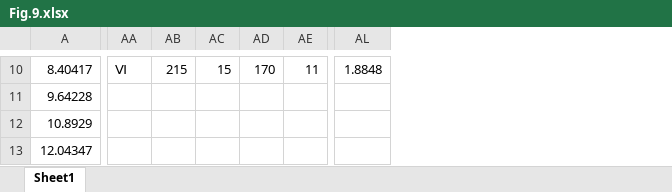
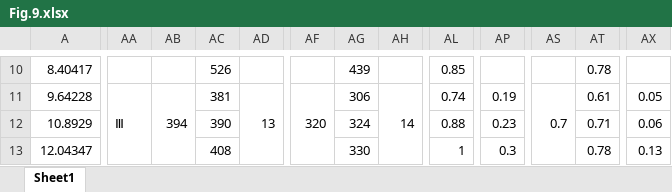
Before and after one commit to TianhaoXu027/1, an Excel workbook: Fig.9.xlsx, sheet Sheet1, drawn as a sheet; only a part is shown, gaps mark what is left out; values as stored, in another font and other column widths than the file's, no cell formats; removed rows and columns are numbered as before the commit, all else as after; the diff covers the shown part only; the diff names each change by its address in the sheet, - before the commit and + after, or states it on an @@ line.

```diff
--- a/Fig.9.xlsx (sheet Sheet1)
+++ b/Fig.9.xlsx (sheet Sheet1)
+column AC, rows 10-13: 526 | 381 | 390 | 408
+column AG, rows 10-13: 439 | 306 | 324 | 330
+column AL, rows 10-13: 0.85 | 0.74 | 0.88 | 1
+column AP, rows 11-13: 0.19 | 0.23 | 0.3
-column AL, row 10: 1.8848
+column AS, row 11: 0.7
+column AT, rows 10-13: 0.78 | 0.61 | 0.71 | 0.78
+column AX, rows 11-13: 0.05 | 0.06 | 0.13
-AA10: Ⅵ
+AA10: (empty)
-AB10: 215
+AB10: (empty)
-AD10: 15
+AD10: (empty)
-AF10: 170
+AF10: (empty)
-AH10: 11
+AH10: (empty)
-AA11: (empty)
+AA11: Ⅲ
+AA11:AA13 merged
-AB11: (empty)
+AB11: 394
+AB11:AB13 merged
-AD11: (empty)
+AD11: 13
+AD11:AD13 merged
-AF11: (empty)
+AF11: 320
+AF11:AF13 merged
-AH11: (empty)
+AH11: 14
+AH11:AH13 merged
```
Also changed, not shown: 4 added columns, 112 edited cells and merged cells elsewhere in this sheet, cell formats, Fig.6.xlsx, Fig.7.xlsx.
